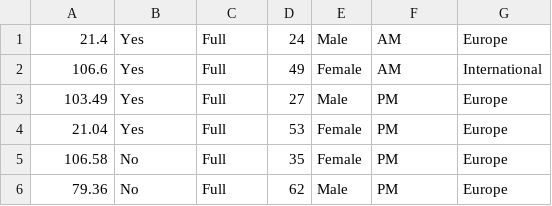
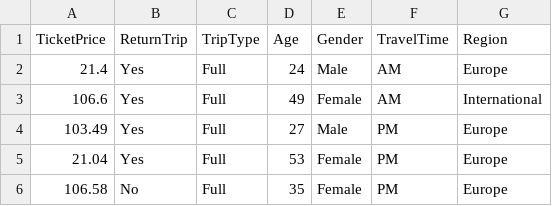
Before and after one commit to Tashaun33/Enigma-Excursions, a CSV file: jupyter_notebooks/ETL/clean-elite/Book4-elite.csv, drawn as a sheet; only a part is shown; the shorter side is filled out with more unchanged rows.

```diff
--- a/jupyter_notebooks/ETL/clean-elite/Book4-elite.csv
+++ b/jupyter_notebooks/ETL/clean-elite/Book4-elite.csv
@@ -1 +1,2 @@
+TicketPrice,ReturnTrip,TripType,Age,Gender,TravelTime,Region
 21.4,Yes,Full,24,Male,AM,Europe
```
Also changed, not shown: 20 other files.
